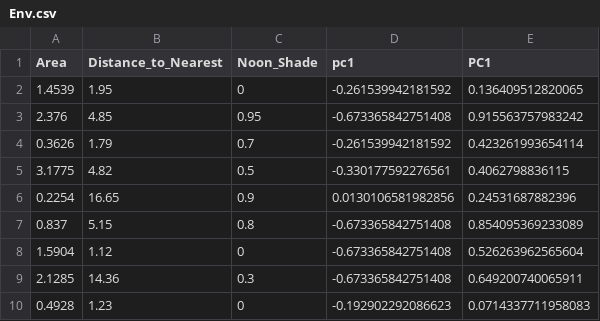
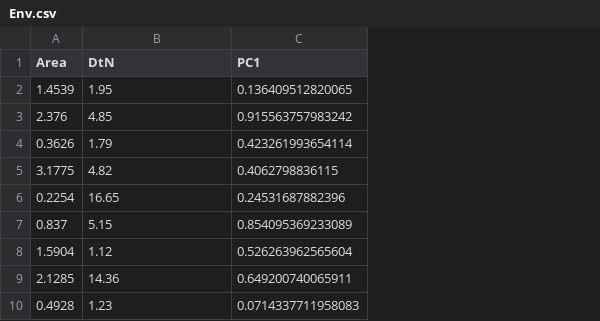
Before and after one commit to weitingwlin/iva_herbivore, a CSV file: Rfiles/data/Env.csv, drawn as a sheet; only a part is shown; the diff names each change by its address in the sheet, - before the commit and + after, or states it on an @@ line.

```diff
--- a/Rfiles/data/Env.csv
+++ b/Rfiles/data/Env.csv
-column C (Noon_Shade), rows 2-10: 0 | 0.95 | 0.7 | 0.5 | 0.9 | 0.8 | 0 | 0.3 | 0
-column D (pc1), rows 2-10: -0.261539942181592 | -0.673365842751408 | -0.261539942181592 | -0.330177592276561 | 0.0130106581982856 | -0.673365842751408 | -0.673365842751408 | -0.673365842751408 | -0.192902292086623
-B1: Distance_to_Nearest
+B1: DtN
```
Also changed, not shown: Rfiles/data/APH.csv, 17 other files.
